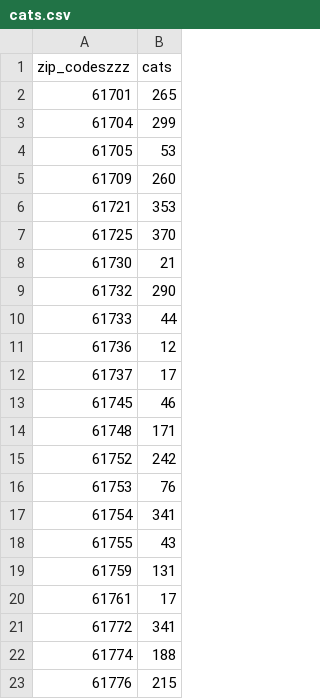
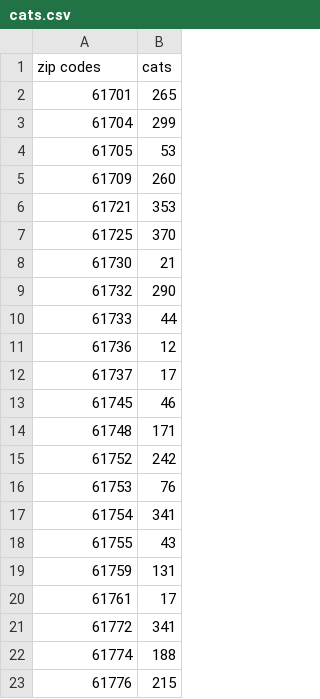
Before and after one commit to mkeller3/data, a CSV file: cats.csv, drawn as a sheet.

Commit message:
Update cats.csv

```diff
--- a/cats.csv
+++ b/cats.csv
@@ -1,2 +1,2 @@
-zip_codeszzz,cats
+zip codes,cats
 61701,265
```
